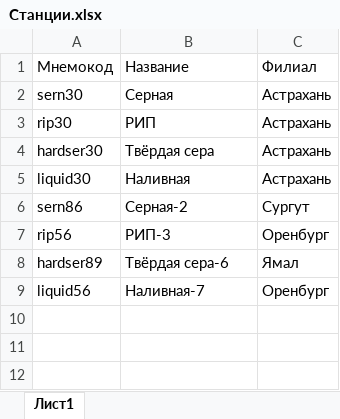
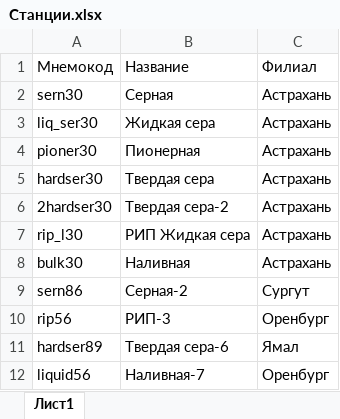
Before and after one commit to LLITUPLEC/GPT_ConnecT, an Excel workbook: static/bs/Станции.xlsx, sheet Лист1, drawn as a sheet; values as stored, in another font and other column widths than the file's, no borders; removed rows and columns are numbered as before the commit, all else as after; the diff names each change by its address in the sheet, - before the commit and + after, or states it on an @@ line.

```diff
--- a/static/bs/Станции.xlsx (sheet Лист1)
+++ b/static/bs/Станции.xlsx (sheet Лист1)
-row 3: rip30 | РИП | Астрахань
+row 3: liq_ser30 | Жидкая сера | Астрахань
+row 4: pioner30 | Пионерная | Астрахань
-B5: Твёрдая сера
+B5: Твердая сера
+row 6: 2hardser30 | Твердая сера-2 | Астрахань
+row 7: rip_l30 | РИП Жидкая сера | Астрахань
-A8: liquid30
+A8: bulk30
-B11: Твёрдая сера-6
+B11: Твердая сера-6
```
Also changed, not shown: static/bs/Пути.xlsx, 14 other files.
